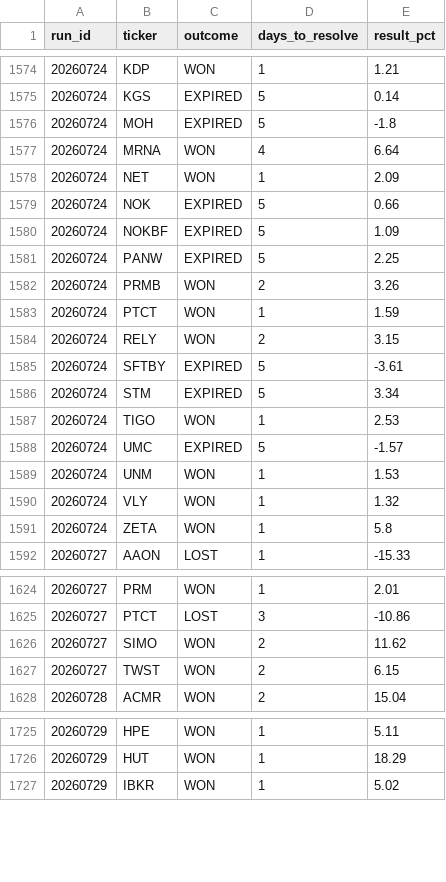
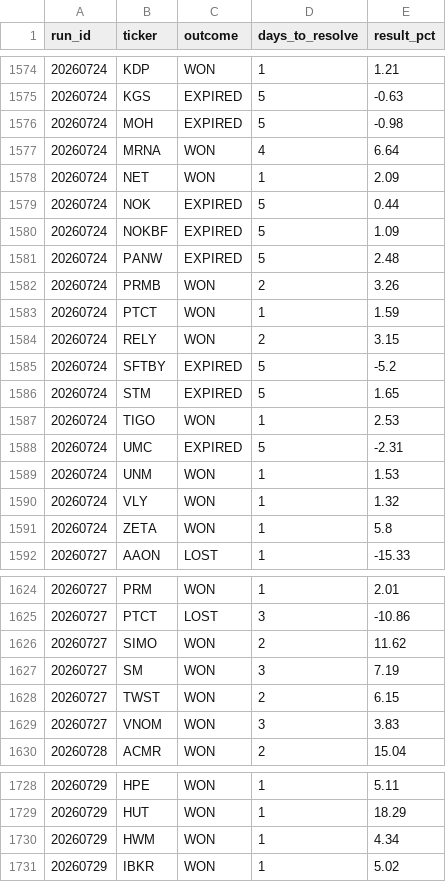
Before and after one commit to mthli/skills, a CSV file: mean-reversion-scan/state/outcomes.csv, drawn as a sheet; only a part is shown, gaps mark what is left out; the diff covers the shown part only.

```diff
--- a/mean-reversion-scan/state/outcomes.csv
+++ b/mean-reversion-scan/state/outcomes.csv
@@ -1574,9 +1574,9 @@ run_id,ticker,outcome,days_to_resolve,result_pct
 20260724,KDP,WON,1,1.21
-20260724,KGS,EXPIRED,5,0.14
-20260724,MOH,EXPIRED,5,-1.8
+20260724,KGS,EXPIRED,5,-0.63
+20260724,MOH,EXPIRED,5,-0.98
 20260724,MRNA,WON,4,6.64
 20260724,NET,WON,1,2.09
-20260724,NOK,EXPIRED,5,0.66
+20260724,NOK,EXPIRED,5,0.44
 20260724,NOKBF,EXPIRED,5,1.09
-20260724,PANW,EXPIRED,5,2.25
+20260724,PANW,EXPIRED,5,2.48
 20260724,PRMB,WON,2,3.26
@@ -1584,6 +1584,6 @@ run_id,ticker,outcome,days_to_resolve,result_pct
 20260724,RELY,WON,2,3.15
-20260724,SFTBY,EXPIRED,5,-3.61
-20260724,STM,EXPIRED,5,3.34
+20260724,SFTBY,EXPIRED,5,-5.2
+20260724,STM,EXPIRED,5,1.65
 20260724,TIGO,WON,1,2.53
-20260724,UMC,EXPIRED,5,-1.57
+20260724,UMC,EXPIRED,5,-2.31
 20260724,UNM,WON,1,1.53
@@ -1626,3 +1626,5 @@ run_id,ticker,outcome,days_to_resolve,result_pct
 20260727,SIMO,WON,2,11.62
+20260727,SM,WON,3,7.19
 20260727,TWST,WON,2,6.15
+20260727,VNOM,WON,3,3.83
 20260728,ACMR,WON,2,15.04
@@ -1726,2 +1729,3 @@ run_id,ticker,outcome,days_to_resolve,result_pct
 20260729,HUT,WON,1,18.29
+20260729,HWM,WON,1,4.34
 20260729,IBKR,WON,1,5.02
```
Also changed, not shown: 1 added row and 23 edited cells elsewhere in this file, mean-reversion-scan/state/history.csv, momentum-scan/state/history.csv, 5 other files.
